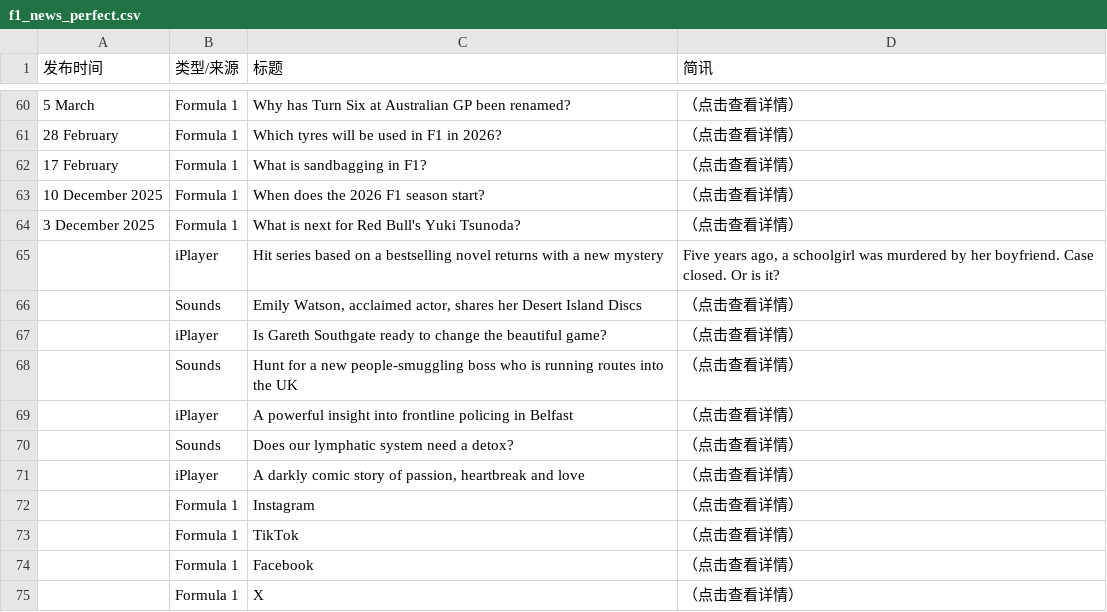
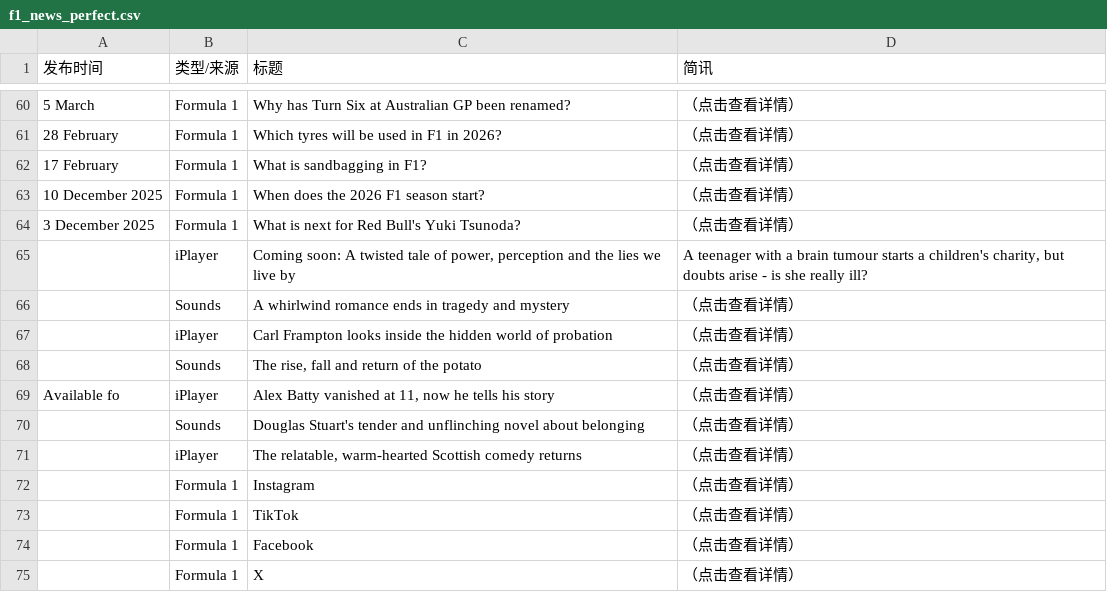
Before and after one commit to 202704948-design/bbc-f1-scraper, a CSV file: f1_news_perfect.csv, drawn as a sheet; only a part is shown, gaps mark what is left out; the diff covers the shown part only; the diff names each change by its address in the sheet, - before the commit and + after, or states it on an @@ line.

```diff
--- a/f1_news_perfect.csv
+++ b/f1_news_perfect.csv
-C65 (标题): Hit series based on a bestselling novel returns with a new mystery
+C65 (标题): Coming soon: A twisted tale of power, perception and the lies we live by
-D65 (简讯): Five years ago, a schoolgirl was murdered by her boyfriend. Case closed. Or is it?
+D65 (简讯): A teenager with a brain tumour starts a children's charity, but doubts arise - is she really ill?
-C66 (标题): Emily Watson, acclaimed actor, shares her Desert Island Discs
+C66 (标题): A whirlwind romance ends in tragedy and mystery
-C67 (标题): Is Gareth Southgate ready to change the beautiful game?
+C67 (标题): Carl Frampton looks inside the hidden world of probation
-C68 (标题): Hunt for a new people-smuggling boss who is running routes into the UK
+C68 (标题): The rise, fall and return of the potato
-A69 (发布时间): (empty)
+A69 (发布时间): Available fo
-C69 (标题): A powerful insight into frontline policing in Belfast
+C69 (标题): Alex Batty vanished at 11, now he tells his story
-C70 (标题): Does our lymphatic system need a detox?
+C70 (标题): Douglas Stuart's tender and unflinching novel about belonging
-C71 (标题): A darkly comic story of passion, heartbreak and love
+C71 (标题): The relatable, warm-hearted Scottish comedy returns
```
Also changed, not shown: 17 edited cells elsewhere in this file.
